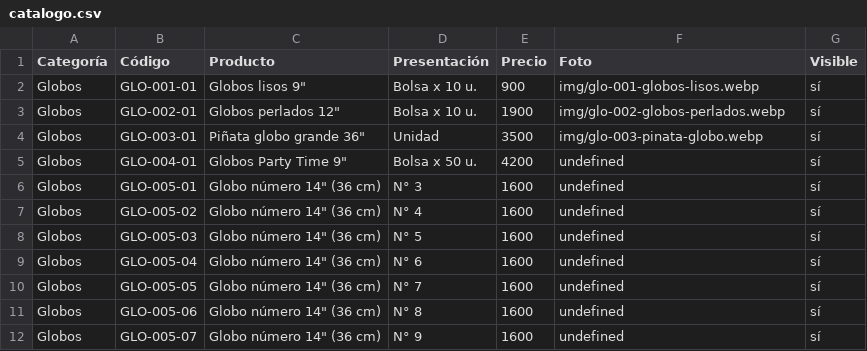
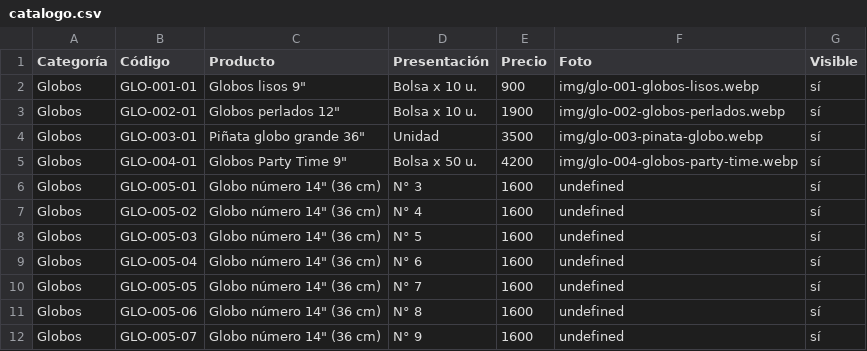
Before and after one commit to lucasguillermon-hub/todo-cotillon, a CSV file: catalogo.csv, drawn as a sheet; only a part is shown.

```diff
--- a/catalogo.csv
+++ b/catalogo.csv
@@ -4,3 +4,3 @@ Globos,GLO-002-01,"Globos perlados 12""",Bolsa x 10 u.,1900,img/glo-002-globos-p
 Globos,GLO-003-01,"Piñata globo grande 36""",Unidad,3500,img/glo-003-pinata-globo.webp,sí
-Globos,GLO-004-01,"Globos Party Time 9""",Bolsa x 50 u.,4200,undefined,sí
+Globos,GLO-004-01,"Globos Party Time 9""",Bolsa x 50 u.,4200,img/glo-004-globos-party-time.webp,sí
 Globos,GLO-005-01,"Globo número 14"" (36 cm)",N° 3,1600,undefined,sí
```
Also changed, not shown: 2 other files.
